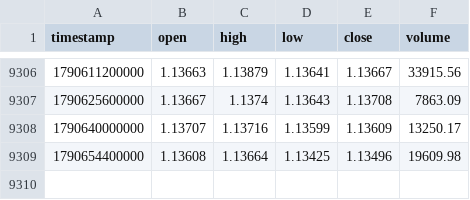
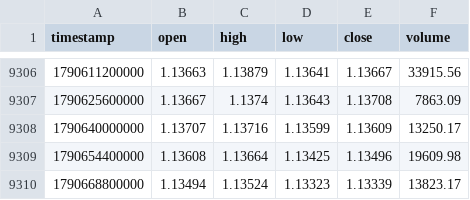
Before and after one commit to rikuudon24-beep/chair-scale, a CSV file: data/market/h4/eurusd.csv, drawn as a sheet; only a part is shown, gaps mark what is left out.

```diff
--- a/data/market/h4/eurusd.csv
+++ b/data/market/h4/eurusd.csv
@@ -9309 +9309,2 @@ timestamp,open,high,low,close,volume
 1790654400000,1.13608,1.13664,1.13425,1.13496,19609.98
+1790668800000,1.13494,1.13524,1.13323,1.13339,13823.17
```
